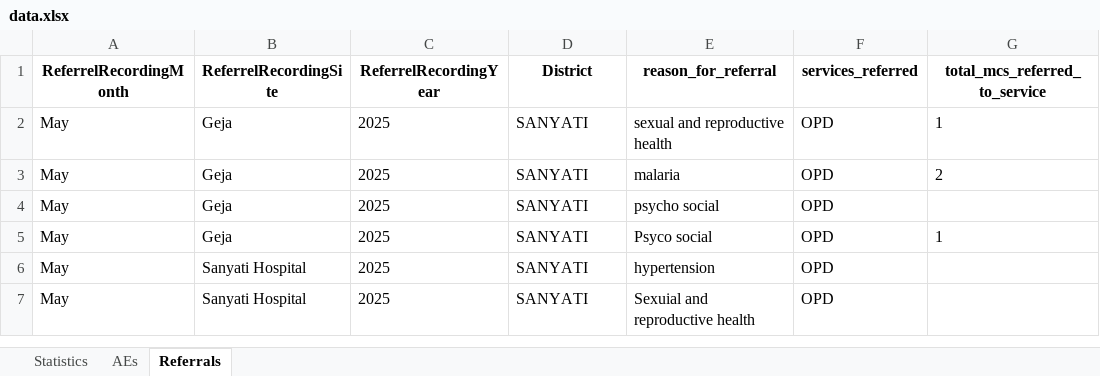
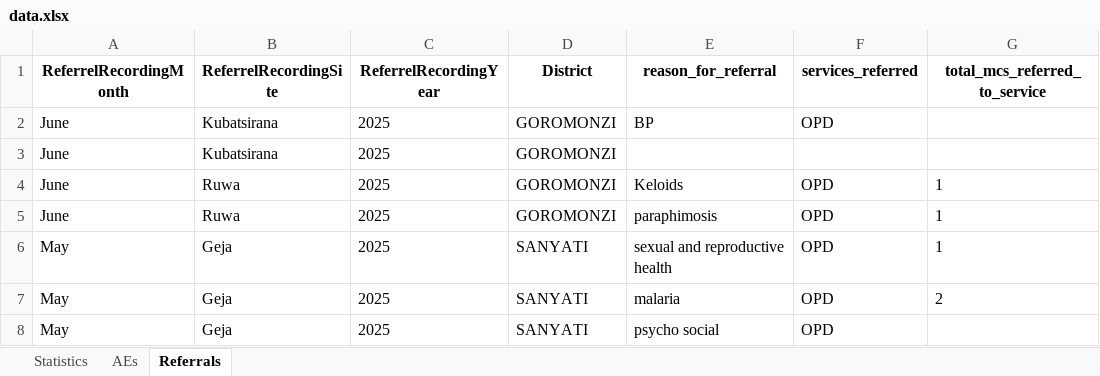
Before and after one commit to ashleymutenha/zazicProgrammaticReport, an Excel workbook: data.xlsx, sheet Referrals, drawn as a sheet; only a part is shown; the shorter side is filled out with more unchanged rows; values as stored, in another font and other column widths than the file's, no borders; the diff names each change by its address in the sheet, - before the commit and + after, or states it on an @@ line.

```diff
--- a/data.xlsx (sheet Referrals)
+++ b/data.xlsx (sheet Referrals)
+row 2: June | Kubatsirana | 2025 | GOROMONZI | BP | OPD
+row 3: June | Kubatsirana | 2025 | GOROMONZI
+row 4: June | Ruwa | 2025 | GOROMONZI | Keloids | OPD | 1
+row 5: June | Ruwa | 2025 | GOROMONZI | paraphimosis | OPD | 1
```
Also changed, not shown: sheet Statistics, ZDIPlookup.xlsx, generalDF.xlsx, 7 other files.
